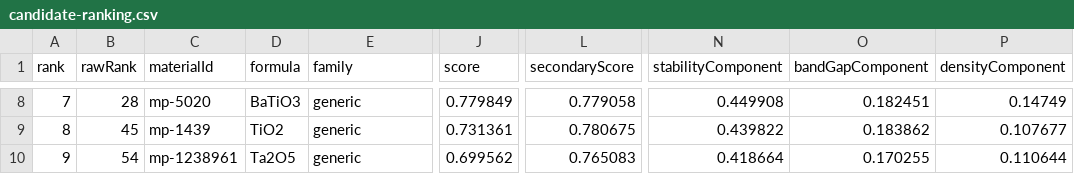
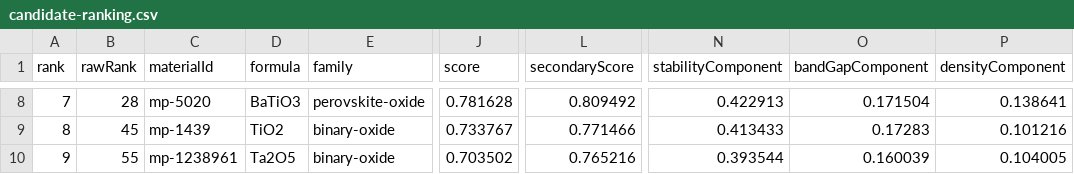
Before and after one commit to cranesun1226/openclaw-materials-lab, a CSV file: materials-lab-runs/high-k-dielectric-live-e2e-20260503/plots/high-k-dielectric-ranking/candidate-ranking.csv, drawn as a sheet; only a part is shown, gaps mark what is left out; the diff covers the shown part only; the diff names each change by its address in the sheet, - before the commit and + after, or states it on an @@ line.

Commit message:
Enhance high-k dielectric screening process and candidate ranking
- Updated the live report generation for high-k dielectric candidates with new timestamps and improved candidate scores.
- Modified the candidate ranking logic to incorporate criteria for high-k dielectric materials, including stability and band gap preferences.
- Introduced new presets for high-k dielectric, photovoltaic absorber, and thermoelectric materials in the criteria handling.
- Added detailed scoring components for high-k dielectric candidates, focusing on oxide framework and density alignment.
- Implemented new material family inference logic based on candidate elements and preset criteria.
- Created and updated process notes documenting the screening steps and artifacts generated during the high-k dielectric candidate evaluation.
- Enhanced type definitions to support new criteria options in the comparison tools.

```diff
--- a/materials-lab-runs/high-k-dielectric-live-e2e-20260503/plots/high-k-dielectric-ranking/candidate-ranking.csv
+++ b/materials-lab-runs/high-k-dielectric-live-e2e-20260503/plots/high-k-dielectric-ranking/candidate-ranking.csv
-E8 (family): generic
+E8 (family): perovskite-oxide
-J8 (score): 0.779849
+J8 (score): 0.781628
-L8 (secondaryScore): 0.779058
+L8 (secondaryScore): 0.809492
-N8 (stabilityComponent): 0.449908
+N8 (stabilityComponent): 0.422913
-O8 (bandGapComponent): 0.182451
+O8 (bandGapComponent): 0.171504
-P8 (densityComponent): 0.14749
+P8 (densityComponent): 0.138641
-E9:E10 (family): generic
+E9:E10 (family): binary-oxide
-J9 (score): 0.731361
+J9 (score): 0.733767
-L9 (secondaryScore): 0.780675
+L9 (secondaryScore): 0.771466
-N9 (stabilityComponent): 0.439822
+N9 (stabilityComponent): 0.413433
-O9 (bandGapComponent): 0.183862
+O9 (bandGapComponent): 0.17283
-P9 (densityComponent): 0.107677
+P9 (densityComponent): 0.101216
-B10 (rawRank): 54
+B10 (rawRank): 55
-J10 (score): 0.699562
+J10 (score): 0.703502
-L10 (secondaryScore): 0.765083
+L10 (secondaryScore): 0.765216
-N10 (stabilityComponent): 0.418664
+N10 (stabilityComponent): 0.393544
-O10 (bandGapComponent): 0.170255
+O10 (bandGapComponent): 0.160039
-P10 (densityComponent): 0.110644
+P10 (densityComponent): 0.104005
```
Also changed, not shown: 37 edited cells elsewhere in this file, 11 other files.
